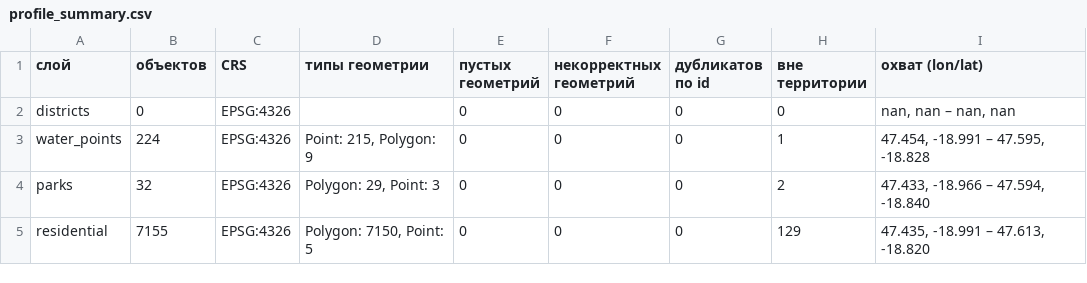
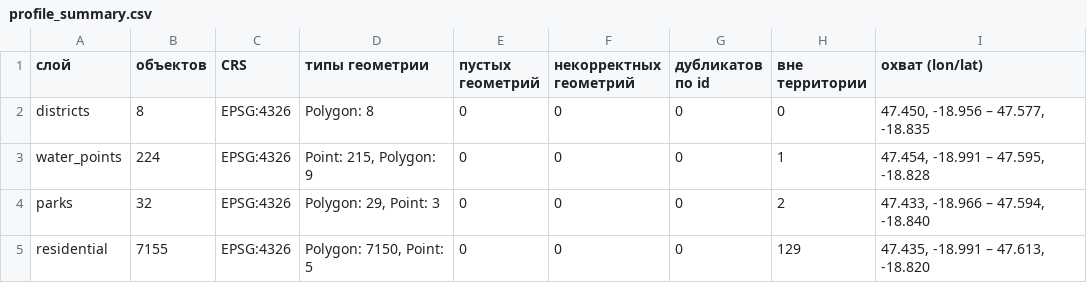
Before and after one commit to DedNadif/pm-lab-01-geomarket, a CSV file: data/processed/profile_summary.csv, drawn as a sheet.

Commit message:
Update profile_summary.csv

```diff
--- a/data/processed/profile_summary.csv
+++ b/data/processed/profile_summary.csv
@@ -1,3 +1,3 @@
 слой,объектов,CRS,типы геометрии,пустых геометрий,некорректных геометрий,дубликатов по id,вне территории,охват (lon/lat)
-districts,0,EPSG:4326,,0,0,0,0,"nan, nan – nan, nan"
+districts,8,EPSG:4326,"Polygon: 8",0,0,0,0,"47.450, -18.956 – 47.577, -18.835"
 water_points,224,EPSG:4326,"Point: 215, Polygon: 9",0,0,0,1,"47.454, -18.991 – 47.595, -18.828"
```
